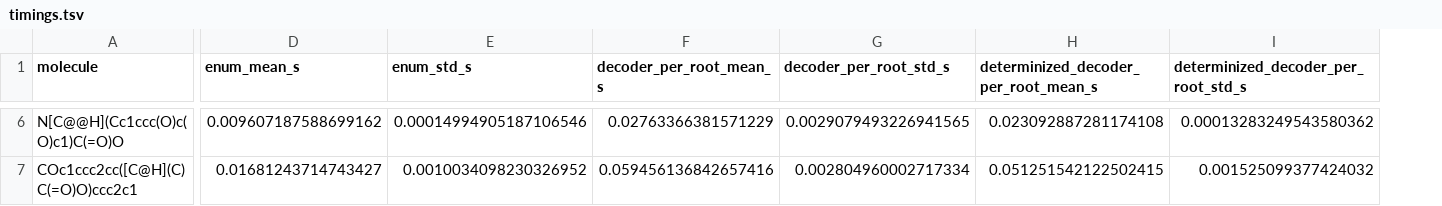
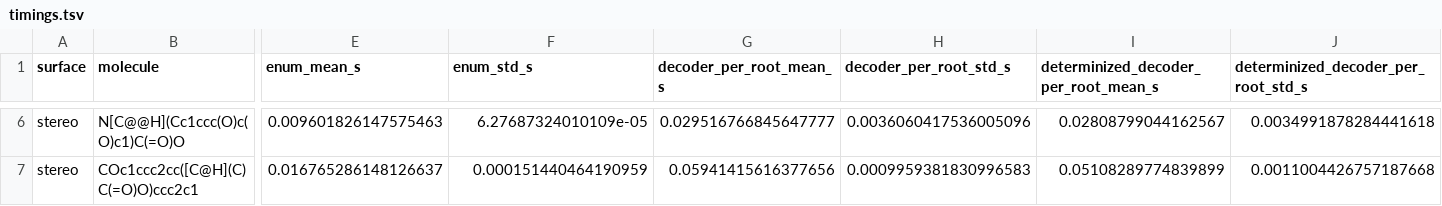
Before and after one commit to numpde/grimace-py, a TSV file: docs/timings.tsv, drawn as a sheet; only a part is shown, gaps mark what is left out; addresses are those after the commit; the diff covers the shown part only; the diff names each change by its address in the sheet, - before the commit and + after, or states it on an @@ line.

Commit message:
Split timings by stereo mode

```diff
--- a/docs/timings.tsv
+++ b/docs/timings.tsv
+column A (surface), rows 6-7: stereo | stereo
-E6 (enum_mean_s): 0.009607187588699162
+E6 (enum_mean_s): 0.009601826147575463
-F6 (enum_std_s): 0.00014994905187106546
+F6 (enum_std_s): 6.27687324010109e-05
-G6 (decoder_per_root_mean_s): 0.02763366381571229
+G6 (decoder_per_root_mean_s): 0.029516766845647777
-H6 (decoder_per_root_std_s): 0.0029079493226941565
+H6 (decoder_per_root_std_s): 0.0036060417536005096
-I6: 0.023092887281174108
+I6: 0.02808799044162567
-J6: 0.00013283249543580362
+J6: 0.0034991878284441618
-E7 (enum_mean_s): 0.01681243714743427
+E7 (enum_mean_s): 0.016765286148126637
-F7 (enum_std_s): 0.0010034098230326952
+F7 (enum_std_s): 0.000151440464190959
-G7 (decoder_per_root_mean_s): 0.059456136842657416
+G7 (decoder_per_root_mean_s): 0.05941415616377656
-H7 (decoder_per_root_std_s): 0.002804960002717334
+H7 (decoder_per_root_std_s): 0.0009959381830996583
-I7: 0.051251542122502415
+I7: 0.05108289774839899
-J7: 0.001525099377424032
+J7: 0.0011004426757187668
```
Also changed, not shown: 86 edited cells elsewhere in this file, 3 other files.
